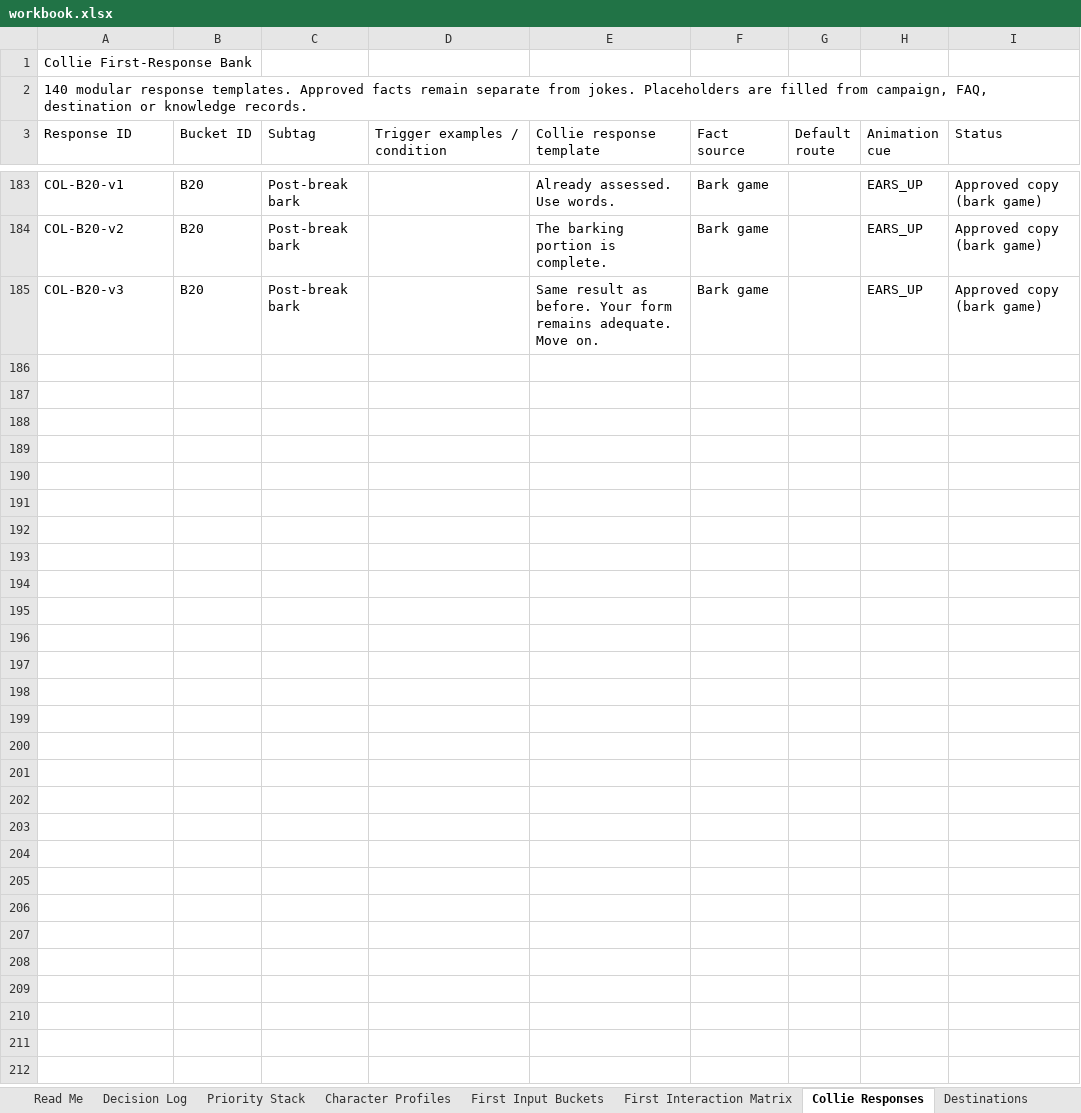
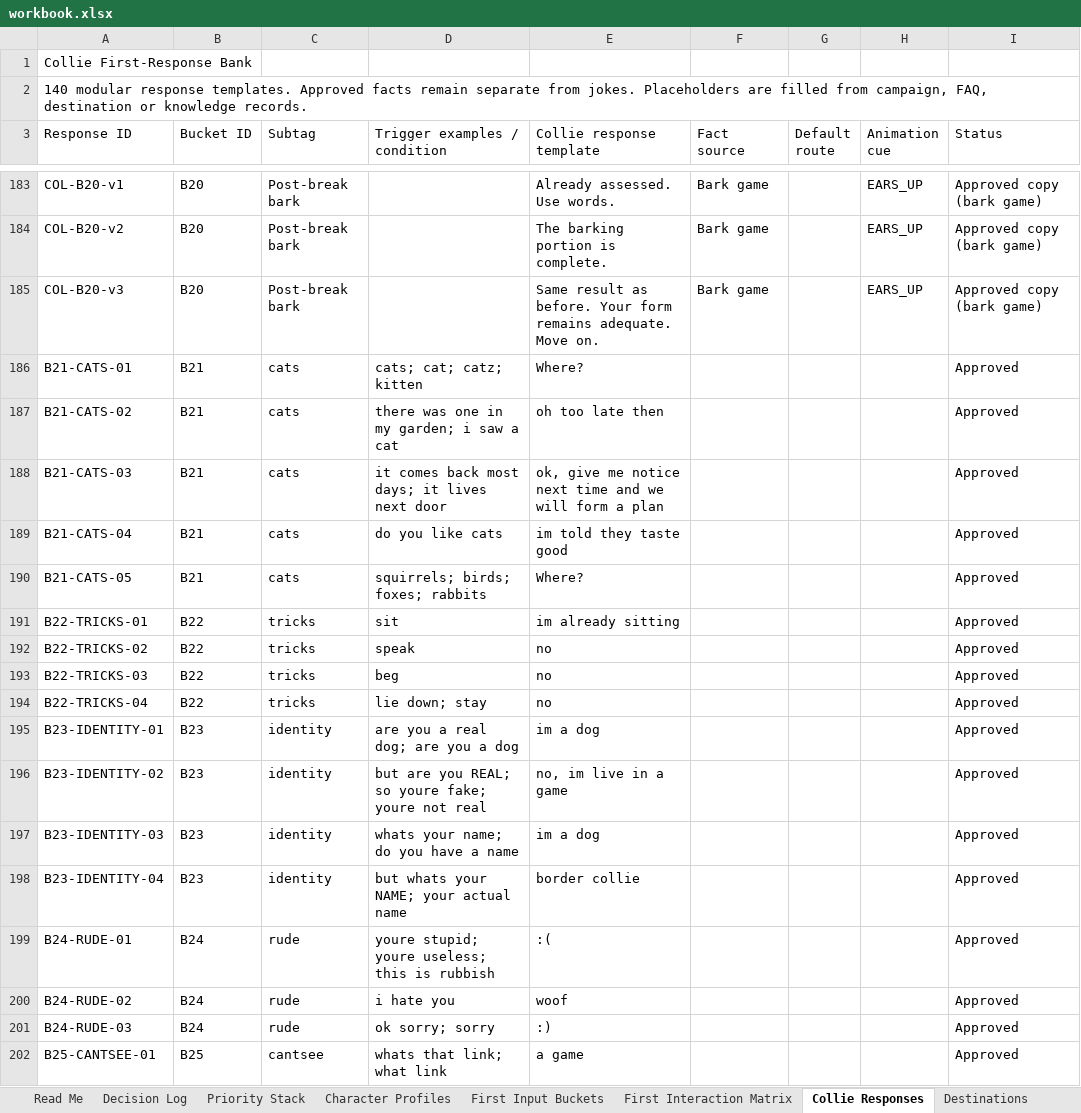
Before and after one commit to federationdesign-design/pedigree-chums, an Excel workbook: agent/data/workbook.xlsx, sheet Collie Responses, drawn as a sheet; only a part is shown, gaps mark what is left out; values as stored, in another font and other column widths than the file's, no borders; the diff covers the shown part only; the diff names each change by its address in the sheet, - before the commit and + after, or states it on an @@ line.

```diff
--- a/agent/data/workbook.xlsx (sheet Collie Responses)
+++ b/agent/data/workbook.xlsx (sheet Collie Responses)
+row 186: B21-CATS-01 | B21 | cats | cats; cat; catz; kitten | Where? |  |  |  | Approved
+row 187: B21-CATS-02 | B21 | cats | there was one in my garden; i saw a cat | oh too late then |  |  |  | Approved
+row 188: B21-CATS-03 | B21 | cats | it comes back most days; it lives next door | ok, give me notice next time and we will form a plan |  |  |  | Approved
+row 189: B21-CATS-04 | B21 | cats | do you like cats | im told they taste good |  |  |  | Approved
+row 190: B21-CATS-05 | B21 | cats | squirrels; birds; foxes; rabbits | Where? |  |  |  | Approved
+row 191: B22-TRICKS-01 | B22 | tricks | sit | im already sitting |  |  |  | Approved
+row 192: B22-TRICKS-02 | B22 | tricks | speak | no |  |  |  | Approved
+row 193: B22-TRICKS-03 | B22 | tricks | beg | no |  |  |  | Approved
+row 194: B22-TRICKS-04 | B22 | tricks | lie down; stay | no |  |  |  | Approved
+row 195: B23-IDENTITY-01 | B23 | identity | are you a real dog; are you a dog | im a dog |  |  |  | Approved
+row 196: B23-IDENTITY-02 | B23 | identity | but are you REAL; so youre fake; youre not real | no, im live in a game |  |  |  | Approved
+row 197: B23-IDENTITY-03 | B23 | identity | whats your name; do you have a name | im a dog |  |  |  | Approved
+row 198: B23-IDENTITY-04 | B23 | identity | but whats your NAME; your actual name | border collie |  |  |  | Approved
+row 199: B24-RUDE-01 | B24 | rude | youre stupid; youre useless; this is rubbish | :( |  |  |  | Approved
+row 200: B24-RUDE-02 | B24 | rude | i hate you | woof |  |  |  | Approved
+row 201: B24-RUDE-03 | B24 | rude | ok sorry; sorry | :) |  |  |  | Approved
+row 202: B25-CANTSEE-01 | B25 | cantsee | whats that link; what link | a game |  |  |  | Approved
```
Also changed, not shown: 49 added rows elsewhere in this sheet, 10 other files.
